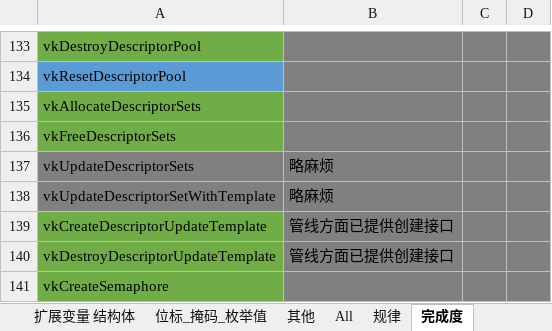
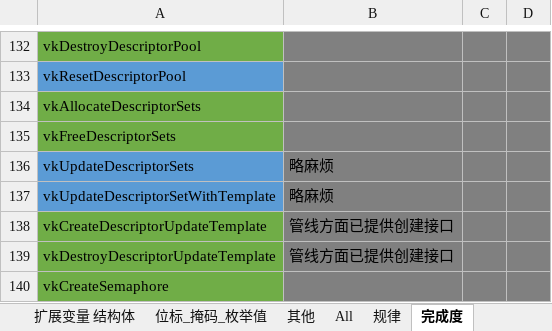
Before and after one commit to StromAI/laka_vulkan, an Excel workbook: laka_vulkan/vk.xlsx, sheet 完成度, drawn as a sheet; only a part is shown, gaps mark what is left out; values as stored, in another font and other column widths than the file's, no borders; addresses are those after the commit; the diff covers the shown part only; the diff names each change by its address in the sheet, - before the commit and + after, or states it on an @@ line.

```diff
--- a/laka_vulkan/vk.xlsx (sheet 完成度)
+++ b/laka_vulkan/vk.xlsx (sheet 完成度)
-A136:A137 fill: #808080
+A136:A137 fill: #5B9BD5
```
Also changed, not shown: 1 removed row, 1 edited cell and cell formats elsewhere in this sheet, 5 other files.
